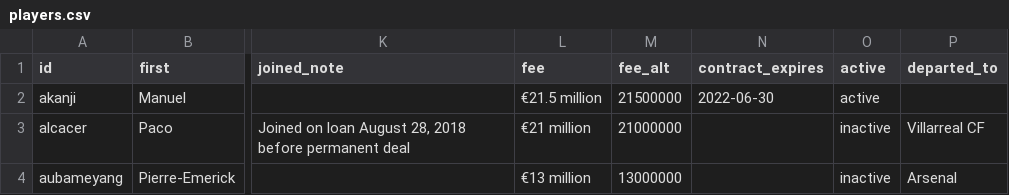
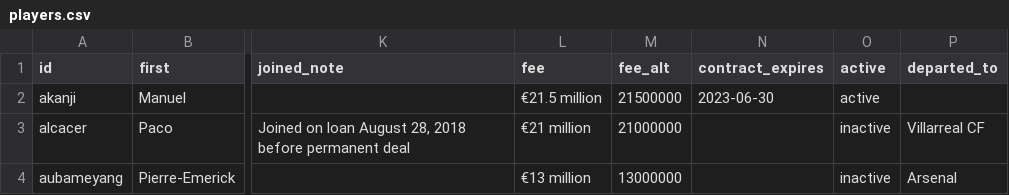
Before and after one commit to adarowski/bvb, a CSV file: _data/players.csv, drawn as a sheet; only a part is shown, gaps mark what is left out; the diff names each change by its address in the sheet, - before the commit and + after, or states it on an @@ line.

```diff
--- a/_data/players.csv
+++ b/_data/players.csv
-N2 (contract_expires): 2022-06-30
+N2 (contract_expires): 2023-06-30
```
Also changed, not shown: _data/stats-2020-2021/all.csv, _data/stats-2020-2021/bundesliga.csv, 2 other files.
